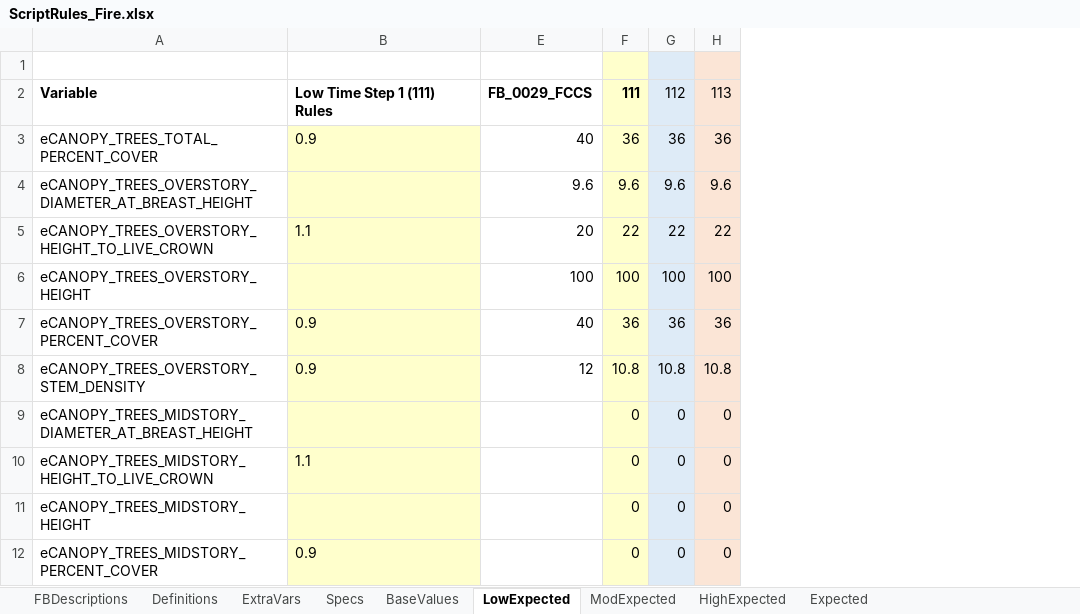
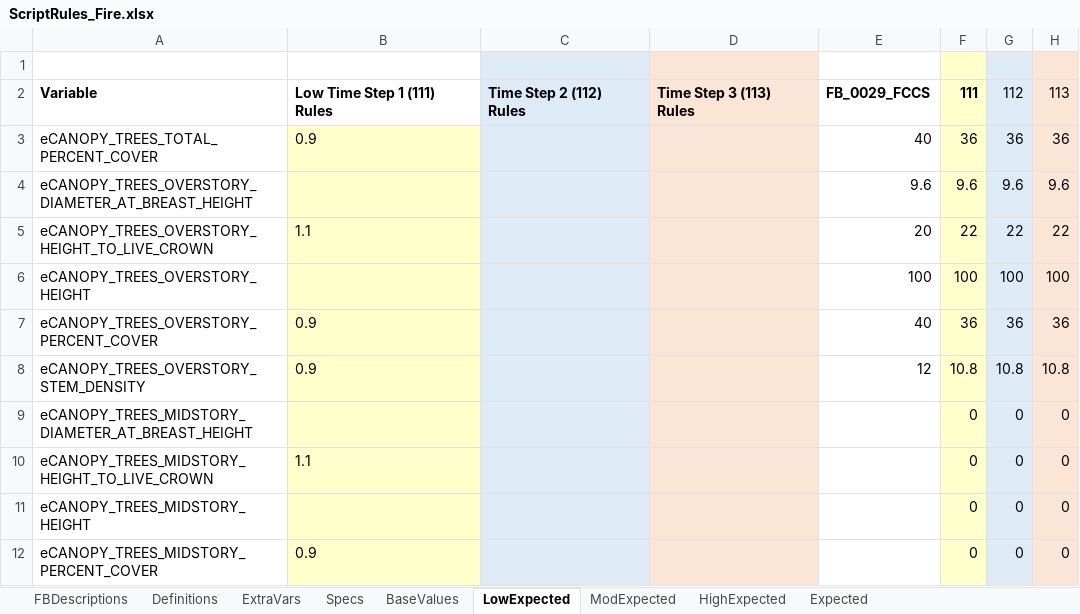
Before and after one commit to pnwairfire/fera-landfiredisturbance, an Excel workbook: specifications/ScriptRules_Fire.xlsx, sheet LowExpected, drawn as a sheet; only a part is shown; values as stored, in another font and other column widths than the file's, no borders; the diff names each change by its address in the sheet, - before the commit and + after, or states it on an @@ line.

```diff
--- a/specifications/ScriptRules_Fire.xlsx (sheet LowExpected)
+++ b/specifications/ScriptRules_Fire.xlsx (sheet LowExpected)
@@ column C unhidden, row 2: Time Step 2 (112) Rules @@
@@ column D unhidden, row 2: Time Step 3 (113) Rules @@
```
Also changed, not shown: sheet Specs.
